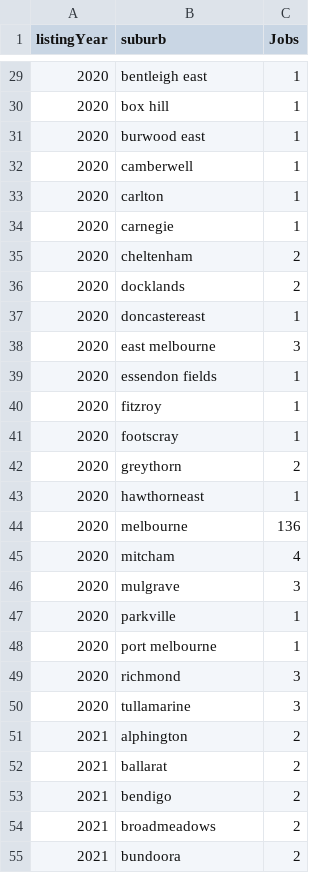
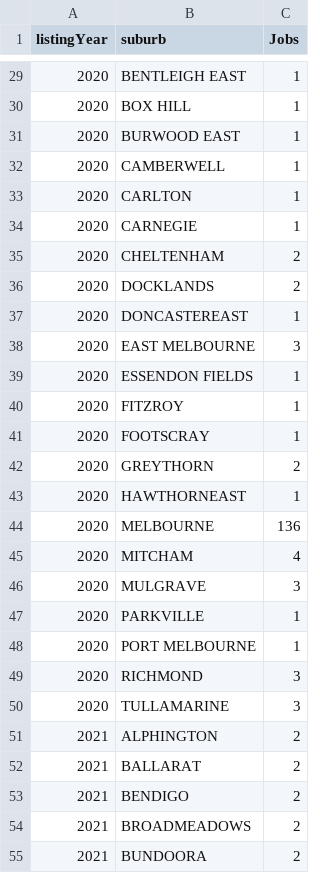
Before and after one commit to yash-peiris/data-science-job-visualization, a CSV file: data/Jobs-per-date-suburb.csv, drawn as a sheet; only a part is shown, gaps mark what is left out; the diff covers the shown part only.

Commit message:
Upper case Suburb names in csv files

```diff
--- a/data/Jobs-per-date-suburb.csv
+++ b/data/Jobs-per-date-suburb.csv
@@ -29,27 +29,27 @@ listingYear,suburb,Jobs
-2020,bentleigh east,1
-2020,box hill,1
-2020,burwood east,1
-2020,camberwell,1
-2020,carlton,1
-2020,carnegie,1
-2020,cheltenham,2
-2020,docklands,2
-2020,doncastereast,1
-2020,east melbourne,3
-2020,essendon fields,1
-2020,fitzroy,1
-2020,footscray,1
-2020,greythorn,2
-2020,hawthorneast,1
-2020,melbourne,136
-2020,mitcham,4
-2020,mulgrave,3
-2020,parkville,1
-2020,port melbourne,1
-2020,richmond,3
-2020,tullamarine,3
-2021,alphington,2
-2021,ballarat,2
-2021,bendigo,2
-2021,broadmeadows,2
-2021,bundoora,2
+2020,BENTLEIGH EAST,1
+2020,BOX HILL,1
+2020,BURWOOD EAST,1
+2020,CAMBERWELL,1
+2020,CARLTON,1
+2020,CARNEGIE,1
+2020,CHELTENHAM,2
+2020,DOCKLANDS,2
+2020,DONCASTEREAST,1
+2020,EAST MELBOURNE,3
+2020,ESSENDON FIELDS,1
+2020,FITZROY,1
+2020,FOOTSCRAY,1
+2020,GREYTHORN,2
+2020,HAWTHORNEAST,1
+2020,MELBOURNE,136
+2020,MITCHAM,4
+2020,MULGRAVE,3
+2020,PARKVILLE,1
+2020,PORT MELBOURNE,1
+2020,RICHMOND,3
+2020,TULLAMARINE,3
+2021,ALPHINGTON,2
+2021,BALLARAT,2
+2021,BENDIGO,2
+2021,BROADMEADOWS,2
+2021,BUNDOORA,2
```
Also changed, not shown: 42 edited cells elsewhere in this file.
